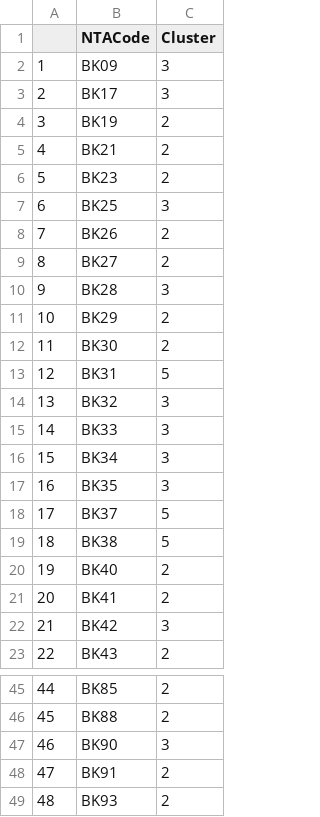
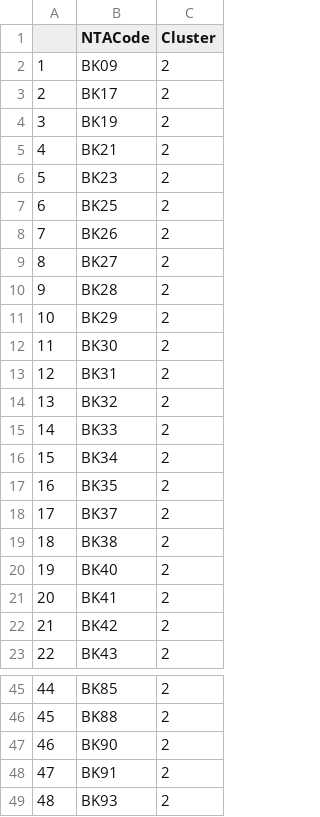
Before and after one commit to lobodemonte/restaurant-scene-ads, a CSV file: data/NYC_Yelp_NTA_Clustered_nonPCA_k2.csv (was data/NYC_Yelp_NTA_Clustered.csv), drawn as a sheet; only a part is shown, gaps mark what is left out; the diff covers the shown part only.

Commit message:
Added PCA and non PCA clustered NTA csv and markdown

```diff
--- a/data/NYC_Yelp_NTA_Clustered.csv
+++ b/data/NYC_Yelp_NTA_Clustered_nonPCA_k2.csv
@@ -1,4 +1,4 @@
 "","NTACode","Cluster"
-"1","BK09",3
-"2","BK17",3
+"1","BK09",2
+"2","BK17",2
 "3","BK19",2
@@ -6,18 +6,18 @@
 "5","BK23",2
-"6","BK25",3
+"6","BK25",2
 "7","BK26",2
 "8","BK27",2
-"9","BK28",3
+"9","BK28",2
 "10","BK29",2
 "11","BK30",2
-"12","BK31",5
-"13","BK32",3
-"14","BK33",3
-"15","BK34",3
-"16","BK35",3
-"17","BK37",5
-"18","BK38",5
+"12","BK31",2
+"13","BK32",2
+"14","BK33",2
+"15","BK34",2
+"16","BK35",2
+"17","BK37",2
+"18","BK38",2
 "19","BK40",2
 "20","BK41",2
-"21","BK42",3
+"21","BK42",2
 "22","BK43",2
@@ -46,3 +46,3 @@
 "45","BK88",2
-"46","BK90",3
+"46","BK90",2
 "47","BK91",2
```
Also changed, not shown: 34 edited cells elsewhere in this file, 2 other files.
